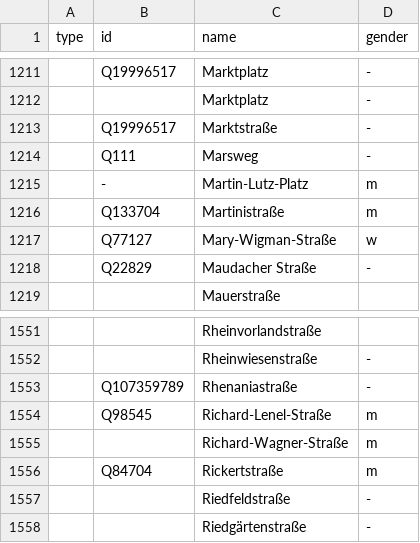
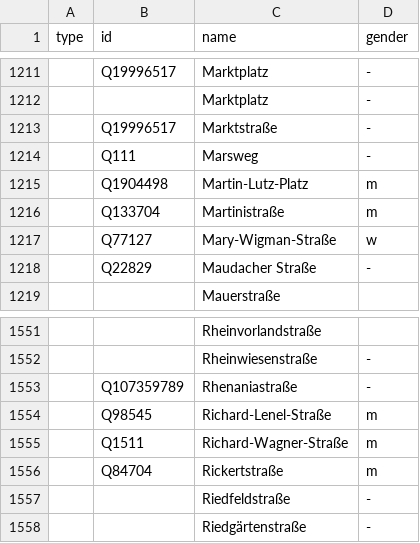
Before and after one commit to EqualStreetNames/equalstreetnames-mannheim, a CSV file: data/data.csv, drawn as a sheet; only a part is shown, gaps mark what is left out.

Commit message:
Update data.csv

```diff
--- a/data/data.csv
+++ b/data/data.csv
@@ -1214,3 +1214,3 @@
 ;Q111;Marsweg;-
-;-;Martin-Lutz-Platz;m
+;Q1904498;Martin-Lutz-Platz;m
 ;Q133704;Martinistraße;m
@@ -1554,3 +1554,3 @@
 ;Q98545;Richard-Lenel-Straße;m
-;;Richard-Wagner-Straße;m
+;Q1511;Richard-Wagner-Straße;m
 ;Q84704;Rickertstraße;m
```
